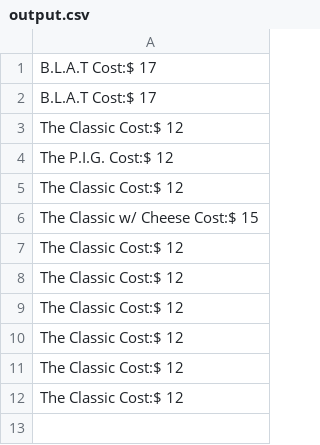
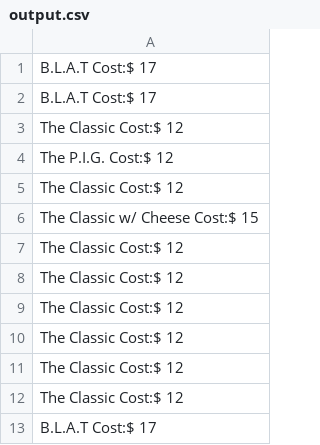
Before and after one commit to ChristopherDalziel/iMenu-Terminal-App, a CSV file: output.csv, drawn as a sheet.

```diff
--- a/output.csv
+++ b/output.csv
@@ -12 +12,2 @@ The Classic Cost:$ 12
 The Classic Cost:$ 12
+B.L.A.T Cost:$ 17
```
Also changed, not shown: menu.csv, 2 other files.
